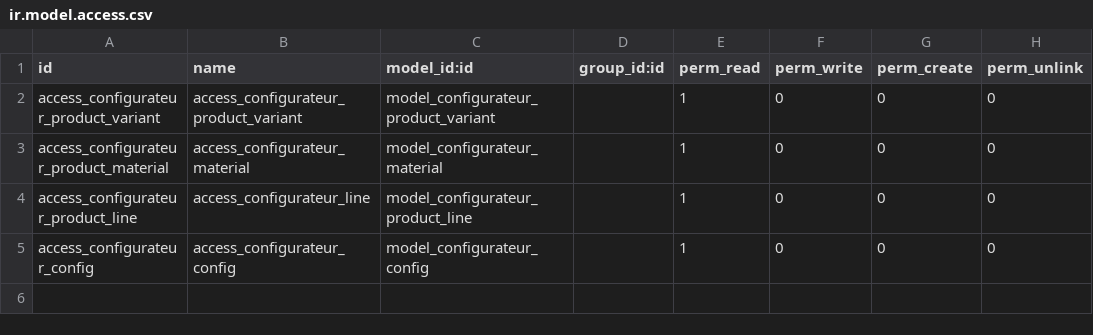
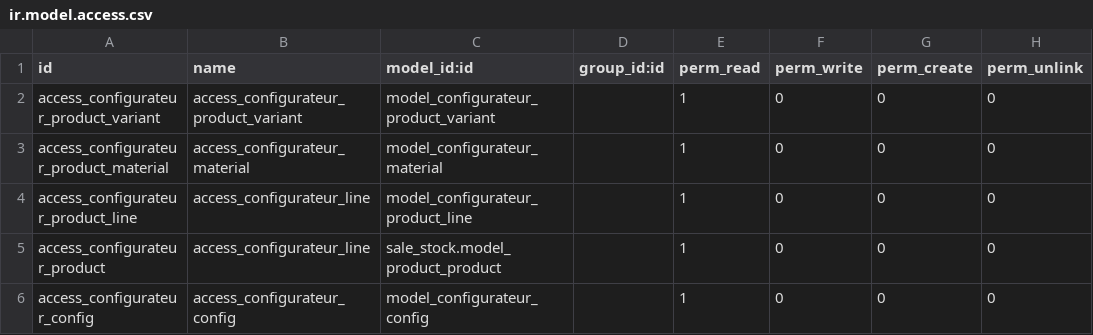
Before and after one commit to martinA85/configurator, a CSV file: configOdoo/security/ir.model.access.csv, drawn as a sheet; the diff names each change by its address in the sheet, - before the commit and + after, or states it on an @@ line.

Commit message:
update stock management

```diff
--- a/configOdoo/security/ir.model.access.csv
+++ b/configOdoo/security/ir.model.access.csv
+row 5: access_configurateur_product | access_configurateur_line | sale_stock.model_product_product |  | 1 | 0 | 0 | 0
```
Also changed, not shown: 5 other files.
